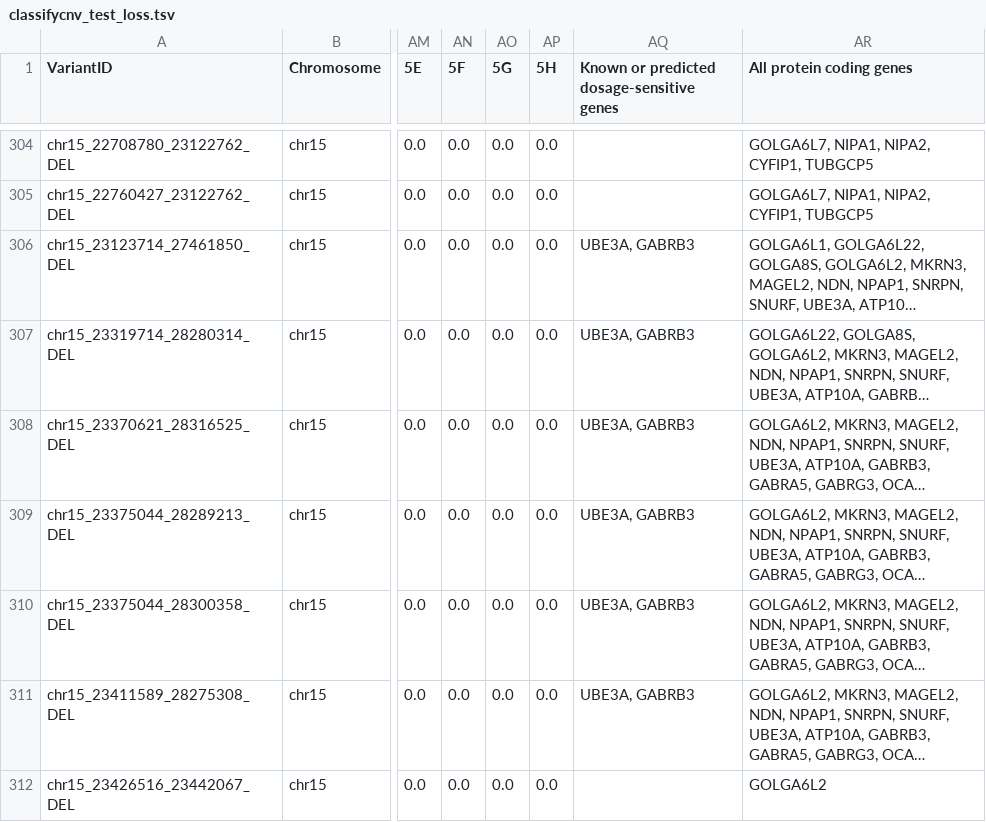
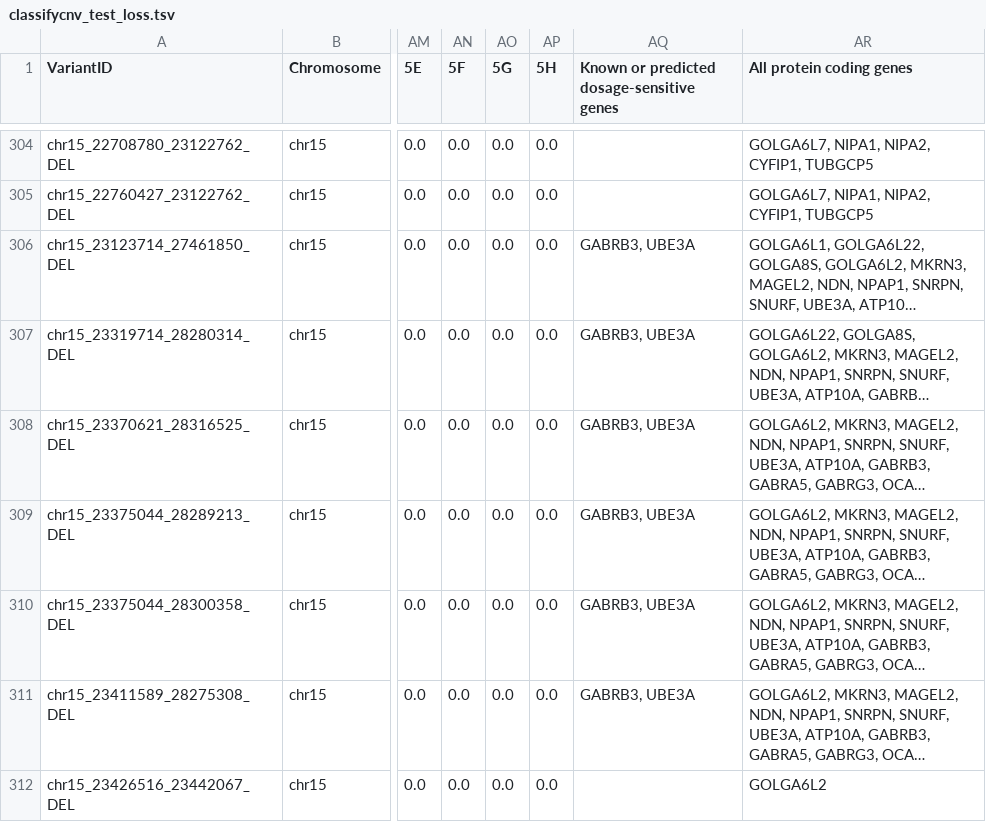
Before and after one commit to tsladecek/isv_cnv, a TSV file: data/classifycnv/classifycnv_test_loss.tsv, drawn as a sheet; only a part is shown, gaps mark what is left out; long unchanged cells end in …; the diff covers the shown part only; the diff names each change by its address in the sheet, - before the commit and + after, or states it on an @@ line.

```diff
--- a/data/classifycnv/classifycnv_test_loss.tsv
+++ b/data/classifycnv/classifycnv_test_loss.tsv
-AQ306:AQ311: UBE3A, GABRB3
+AQ306:AQ311: GABRB3, UBE3A
```
Also changed, not shown: 65 edited cells elsewhere in this file, data/classifycnv/classifycnv_test-bothchrom_loss.tsv, 22 other files.
